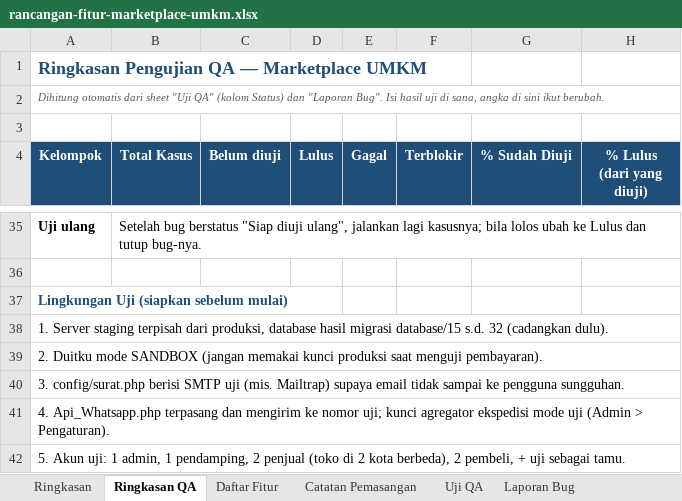
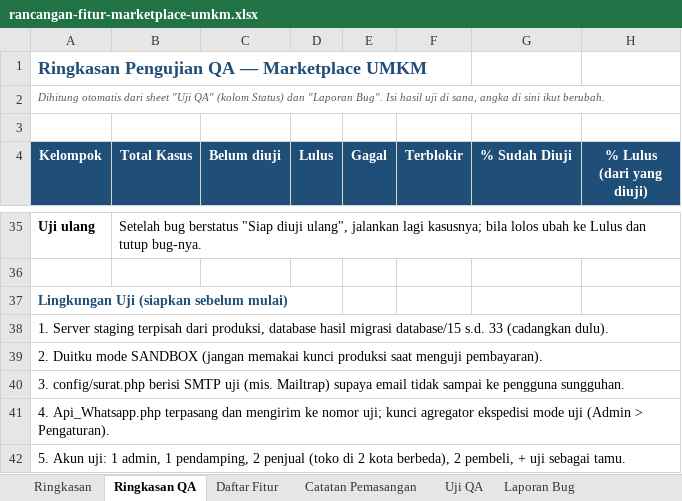
Before and after one commit to xaralien/myumkm, an Excel workbook: docs/rancangan-fitur-marketplace-umkm.xlsx, sheet Ringkasan QA, drawn as a sheet; only a part is shown, gaps mark what is left out; values as stored, in another font and other column widths than the file's, no borders; conditional formats not drawn; the diff names each change by its address in the sheet, - before the commit and + after, or states it on an @@ line.

```diff
--- a/docs/rancangan-fitur-marketplace-umkm.xlsx (sheet Ringkasan QA)
+++ b/docs/rancangan-fitur-marketplace-umkm.xlsx (sheet Ringkasan QA)
-A38 (Kelompok): …database/15 s.d. 32 (cadangkan dulu).
+A38 (Kelompok): …database/15 s.d. 33 (cadangkan dulu).
```
Also changed, not shown: sheet Catatan Pemasangan, 3 other files.
